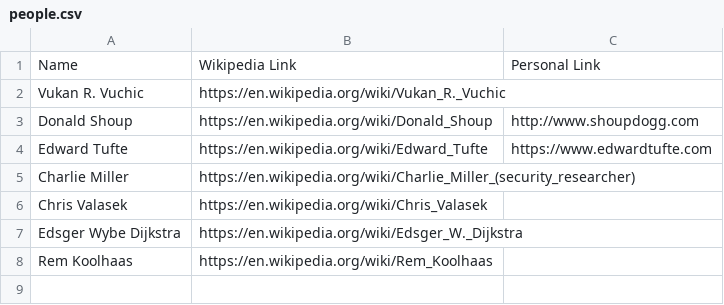
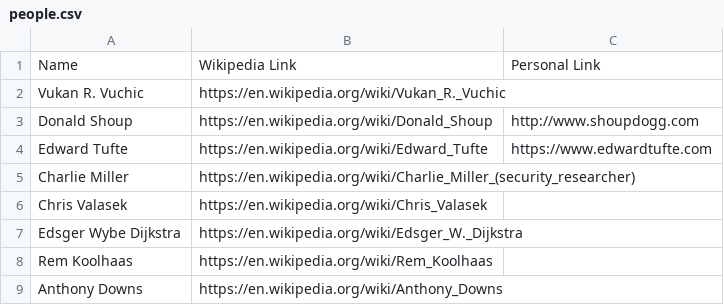
Before and after one commit to davidbailey/tum, a CSV file: people.csv, drawn as a sheet; the diff names each change by its address in the sheet, - before the commit and + after, or states it on an @@ line.

Commit message:
Update people.csv

```diff
--- a/people.csv
+++ b/people.csv
+row 9: Anthony Downs | https://en.wikipedia.org/wiki/Anthony_Downs
```
